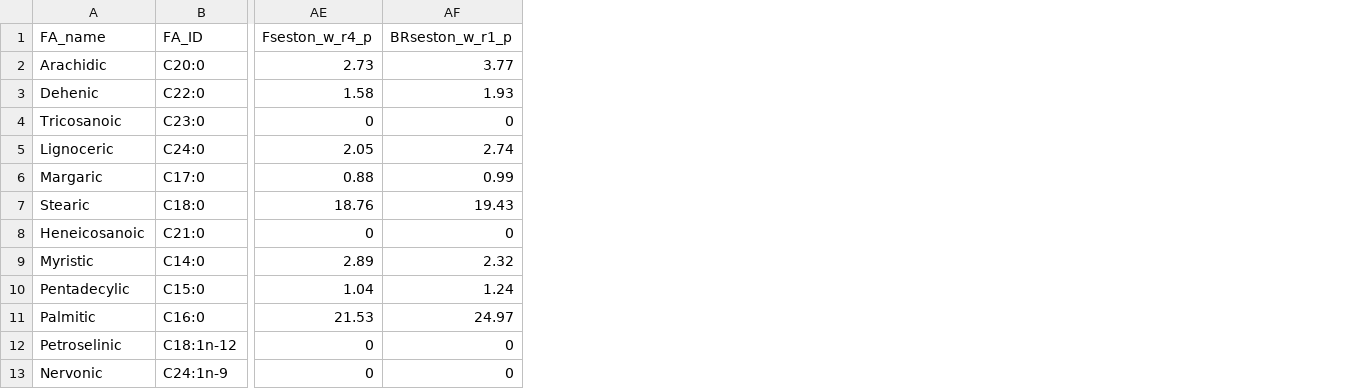
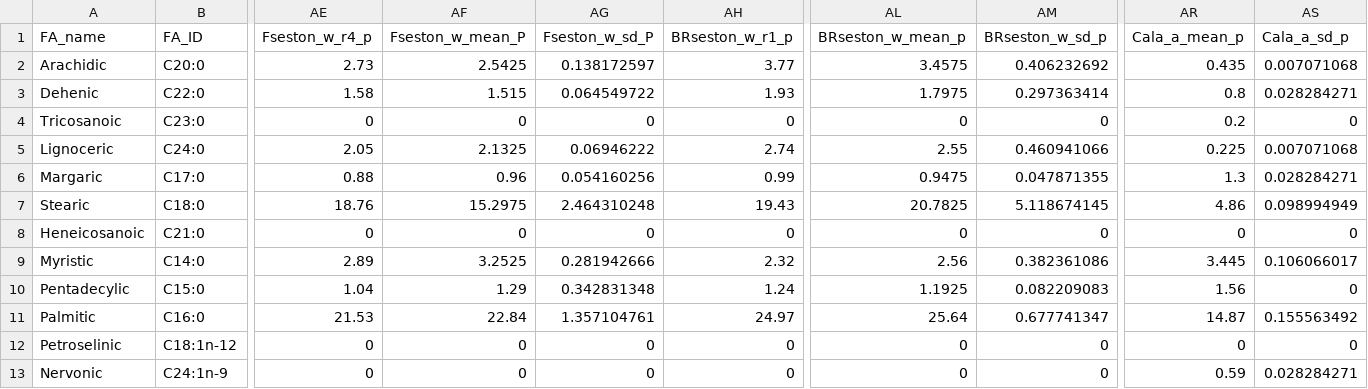
Before and after one commit to calderom/PhDThesis_Chapter4, a CSV file: Data/FA.csv, drawn as a sheet; only a part is shown, gaps mark what is left out; the diff names each change by its address in the sheet, - before the commit and + after, or states it on an @@ line.

```diff
--- a/Data/FA.csv
+++ b/Data/FA.csv
+column AF (Fseston_w_mean_P), rows 2-13: 2.5425 | 1.515 | 0 | 2.1325 | 0.96 | 15.2975 | 0 | 3.2525 | 1.29 | 22.84 | 0 | 0
+column AG (Fseston_w_sd_P), rows 2-13: 0.138172597 | 0.064549722 | 0 | 0.06946222 | 0.054160256 | 2.464310248 | 0 | 0.281942666 | 0.342831348 | 1.357104761 | 0 | 0
+column AL (BRseston_w_mean_p), rows 2-13: 3.4575 | 1.7975 | 0 | 2.55 | 0.9475 | 20.7825 | 0 | 2.56 | 1.1925 | 25.64 | 0 | 0
+column AM (BRseston_w_sd_p), rows 2-13: 0.406232692 | 0.297363414 | 0 | 0.460941066 | 0.047871355 | 5.118674145 | 0 | 0.382361086 | 0.082209083 | 0.677741347 | 0 | 0
+column AR (Cala_a_mean_p), rows 2-13: 0.435 | 0.8 | 0.2 | 0.225 | 1.3 | 4.86 | 0 | 3.445 | 1.56 | 14.87 | 0 | 0.59
+column AS (Cala_a_sd_p), rows 2-13: 0.007071068 | 0.028284271 | 0 | 0.007071068 | 0.028284271 | 0.098994949 | 0 | 0.106066017 | 0 | 0.155563492 | 0 | 0.028284271
```
Also changed, not shown: 6 other files.
